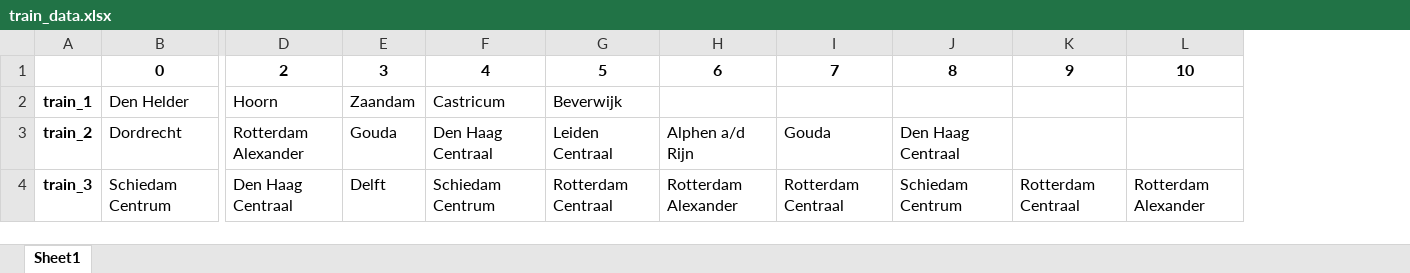
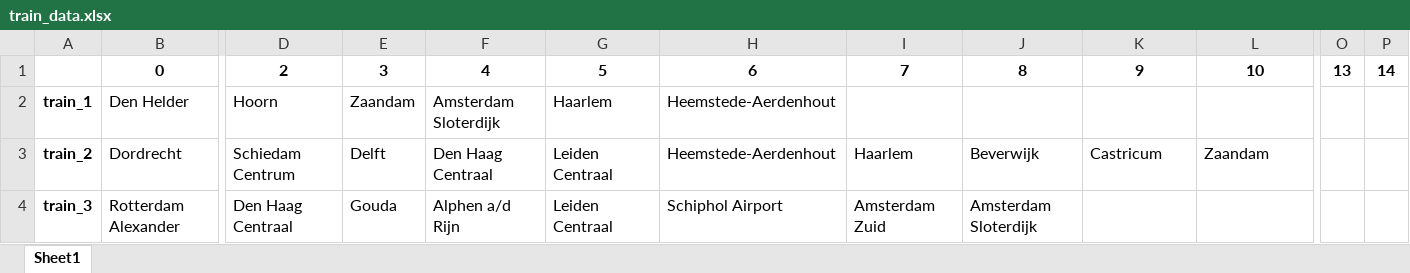
Before and after one commit to Ferralium/Railproject, an Excel workbook: train_data.xlsx, sheet Sheet1, drawn as a sheet; only a part is shown, gaps mark what is left out; values as stored, in another font and other column widths than the file's, no borders; removed rows and columns are numbered as before the commit, all else as after; the diff covers the shown part only; the diff names each change by its address in the sheet, - before the commit and + after, or states it on an @@ line.

```diff
--- a/train_data.xlsx (sheet Sheet1)
+++ b/train_data.xlsx (sheet Sheet1)
-column H, rows 1-4: 6 |  | Alphen a/d Rijn | Rotterdam Alexander
+column H, rows 1-4: 6 | Heemstede-Aerdenhout | Heemstede-Aerdenhout | Schiphol Airport
+column O, row 1: 13
+column P, row 1: 14
-F2: Castricum
+F2: Amsterdam Sloterdijk
-G2: Beverwijk
+G2: Haarlem
-D3: Rotterdam Alexander
+D3: Schiedam Centrum
-E3: Gouda
+E3: Delft
-I3: Gouda
+I3: Haarlem
-J3: Den Haag Centraal
+J3: Beverwijk
-K3: (empty)
+K3: Castricum
-L3: (empty)
+L3: Zaandam
-B4: Schiedam Centrum
+B4: Rotterdam Alexander
-E4: Delft
+E4: Gouda
-F4: Schiedam Centrum
+F4: Alphen a/d Rijn
-G4: Rotterdam Centraal
+G4: Leiden Centraal
-I4: Rotterdam Centraal
+I4: Amsterdam Zuid
-J4: Schiedam Centrum
+J4: Amsterdam Sloterdijk
-K4: Rotterdam Centraal
+K4: (empty)
-L4: Rotterdam Alexander
+L4: (empty)
```
Also changed, not shown: 43 edited cells elsewhere in this sheet, 2 other files.
